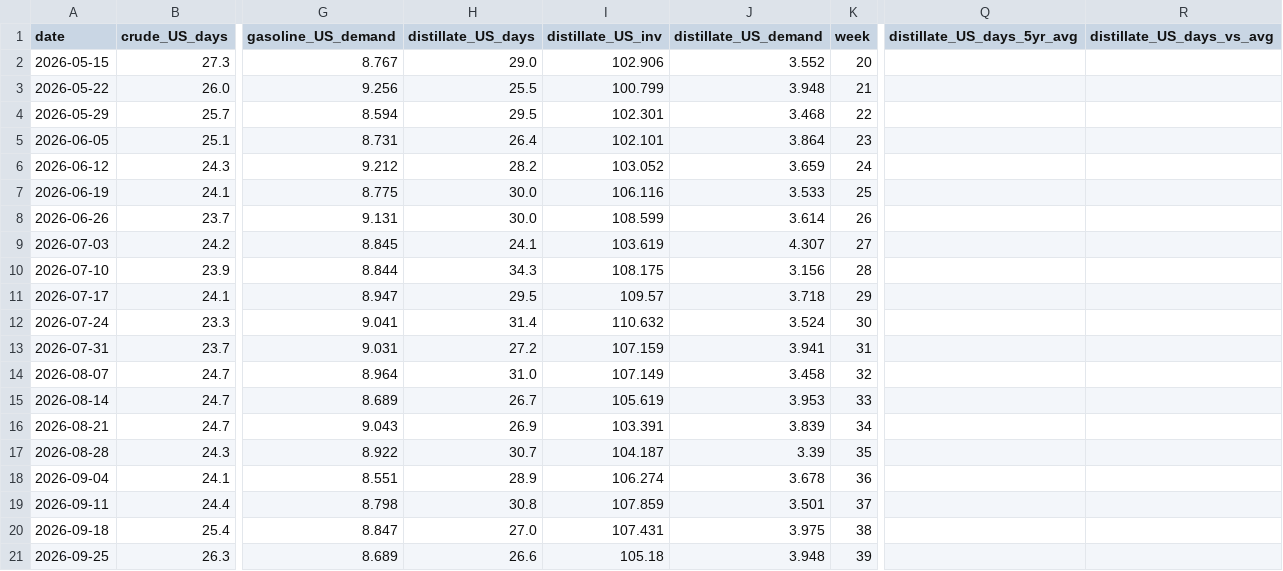
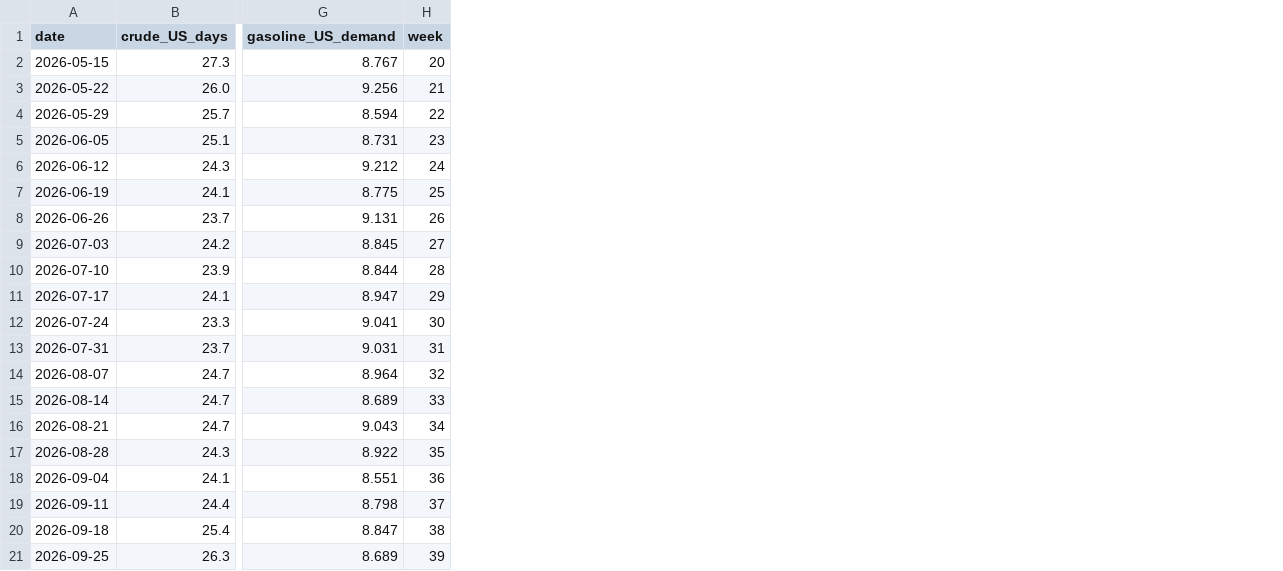
Before and after one commit to ela113arm-arch/macro-data-tracker, a CSV file: data/days_of_supply.csv, drawn as a sheet; only a part is shown, gaps mark what is left out; the diff names each change by its address in the sheet, - before the commit and + after, or states it on an @@ line.

```diff
--- a/data/days_of_supply.csv
+++ b/data/days_of_supply.csv
-column H (distillate_US_days), rows 2-21: 29.0 | 25.5 | 29.5 | 26.4 | 28.2 | 30.0 | 30.0 | 24.1 | 34.3 | 29.5 | 31.4 | 27.2 | 31.0 | 26.7 | 26.9 | 30.7 | 28.9 | 30.8 | 27.0 | 26.6
-column I (distillate_US_inv), rows 2-21: 102.906 | 100.799 | 102.301 | 102.101 | 103.052 | 106.116 | 108.599 | 103.619 | 108.175 | 109.57 | 110.632 | 107.159 | 107.149 | 105.619 | 103.391 | 104.187 | 106.274 | 107.859 | 107.431 | 105.18
-column J (distillate_US_demand), rows 2-21: 3.552 | 3.948 | 3.468 | 3.864 | 3.659 | 3.533 | 3.614 | 4.307 | 3.156 | 3.718 | 3.524 | 3.941 | 3.458 | 3.953 | 3.839 | 3.39 | 3.678 | 3.501 | 3.975 | 3.948
-column Q (distillate_US_days_5yr_avg), empty
-column R (distillate_US_days_vs_avg), empty
```
Also changed, not shown: data/baltic_dry.csv, data/credit_spreads.csv, 16 other files.
